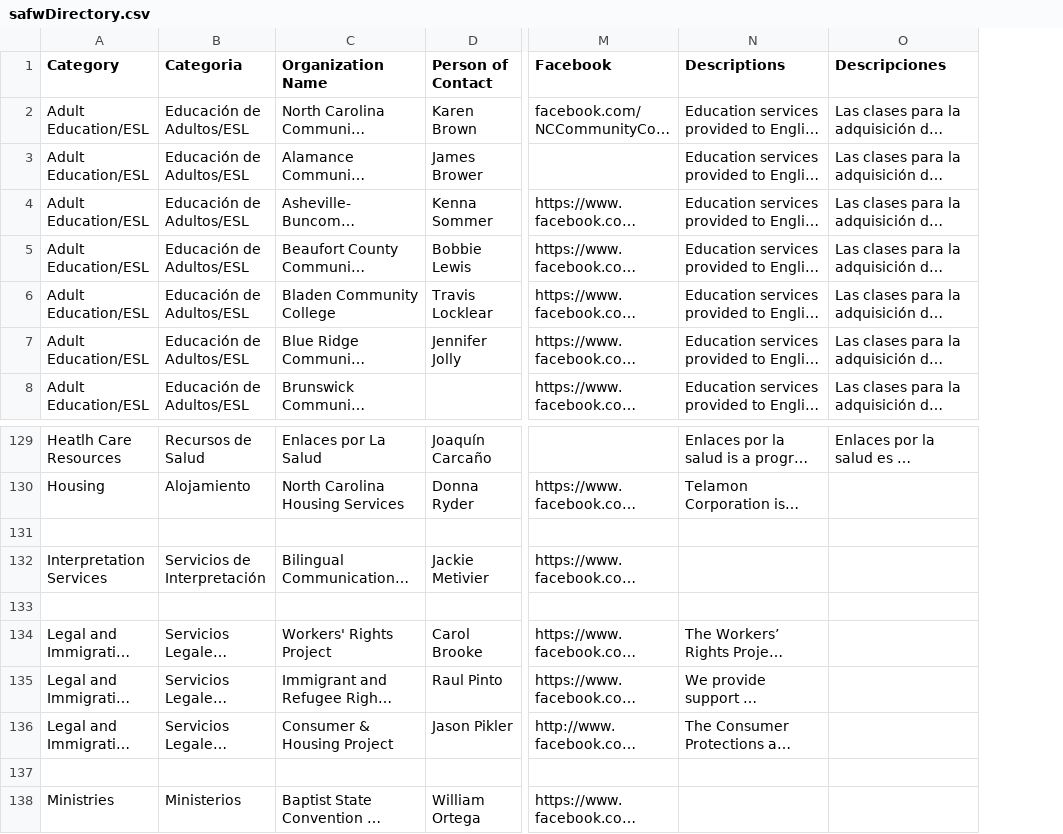
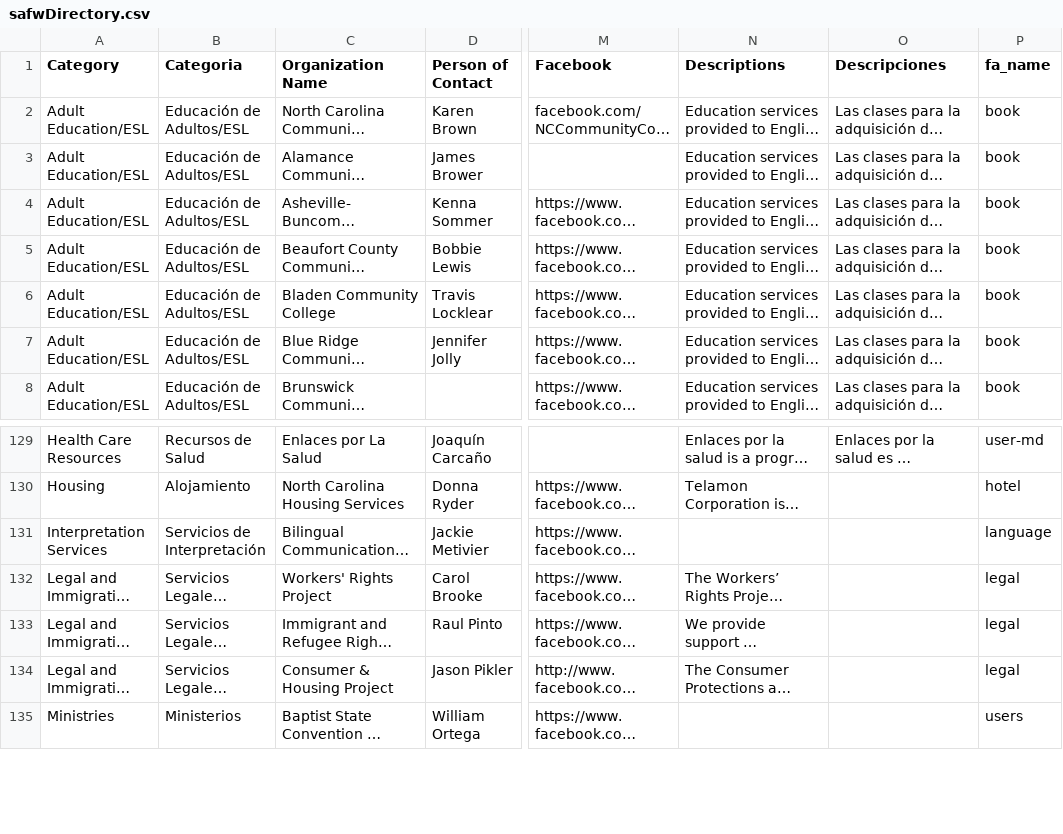
Before and after one commit to CodeTheDream/conectate-carolina, a CSV file: lib/seeds/safwDirectory.csv, drawn as a sheet; only a part is shown, gaps mark what is left out; long unchanged cells end in …; removed rows and columns are numbered as before the commit, all else as after; rows hold the shown columns only; the diff covers the shown part only; the diff names each change by its address in the sheet, - before the commit and + after, or states it on an @@ line.

Commit message:
Use an updated csv, add category fa_name column, add icon to nav link

```diff
--- a/lib/seeds/safwDirectory.csv
+++ b/lib/seeds/safwDirectory.csv
+column P (fa_name), rows 2-8: all book; rows 129-135: user-md | hotel | language | legal | legal | legal | users
-A129 (Category): Heatlh Care Resources
+A129 (Category): Health Care Resources
-row 131: (empty)
-row 133: (empty)
-row 137: (empty)
```
Also changed, not shown: 5 removed rows and 58 edited cells elsewhere in this file, 2 other files.
